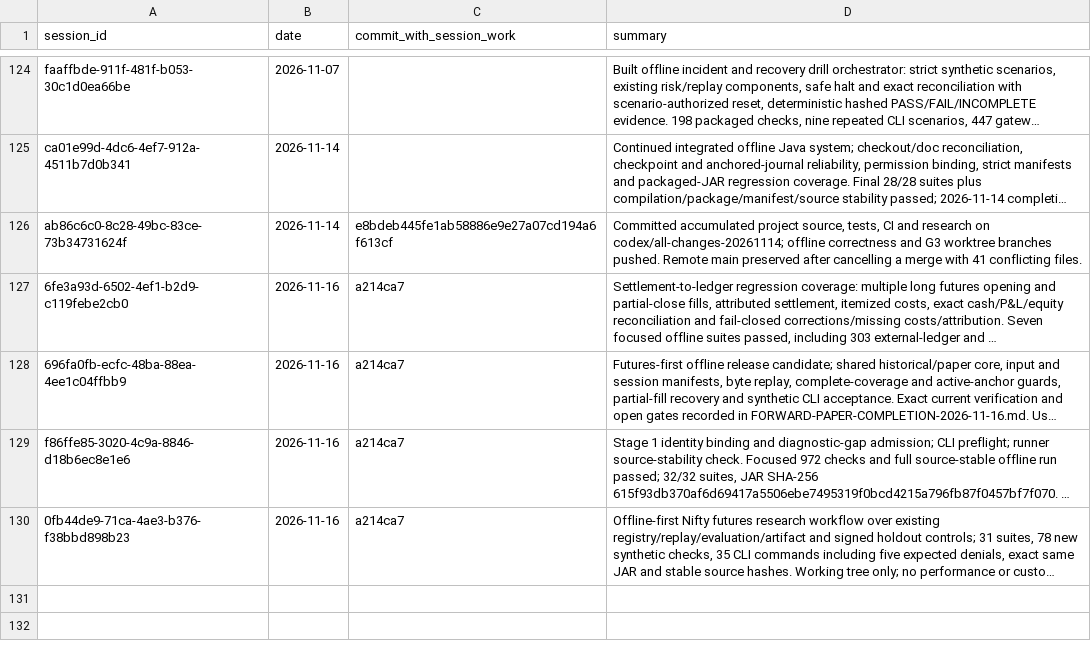
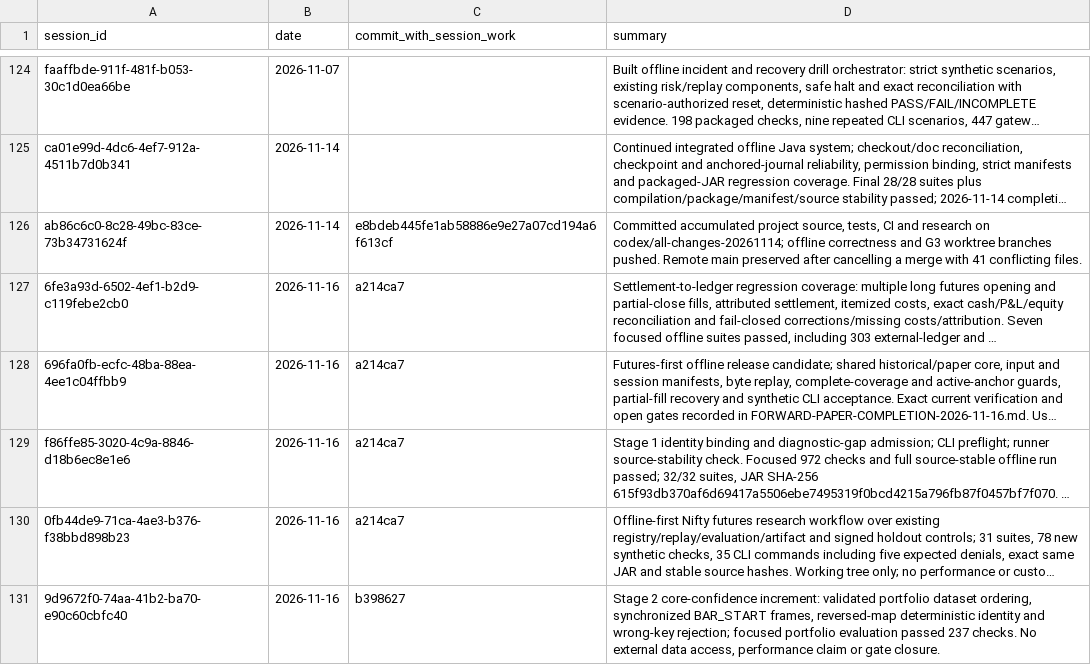
Before and after one commit to Mscient/Intra, a CSV file: research/SESSION_INDEX.csv, drawn as a sheet; only a part is shown, gaps mark what is left out; long unchanged cells end in …; the diff names each change by its address in the sheet, - before the commit and + after, or states it on an @@ line.

Commit message:
Index Stage 2 portfolio regression session

```diff
--- a/research/SESSION_INDEX.csv
+++ b/research/SESSION_INDEX.csv
+row 131: 9d9672f0-74aa-41b2-ba70-e90c60cbfc40 | 2026-11-16 | b398627 | Stage 2 core-confidence increment: validated portfolio dataset ordering, synchronized BAR_START frames, reversed-map deterministic identity and wrong-key rejection; focused portfolio evaluation passed 237 checks. No external data access, performance claim or gate closure.
```
